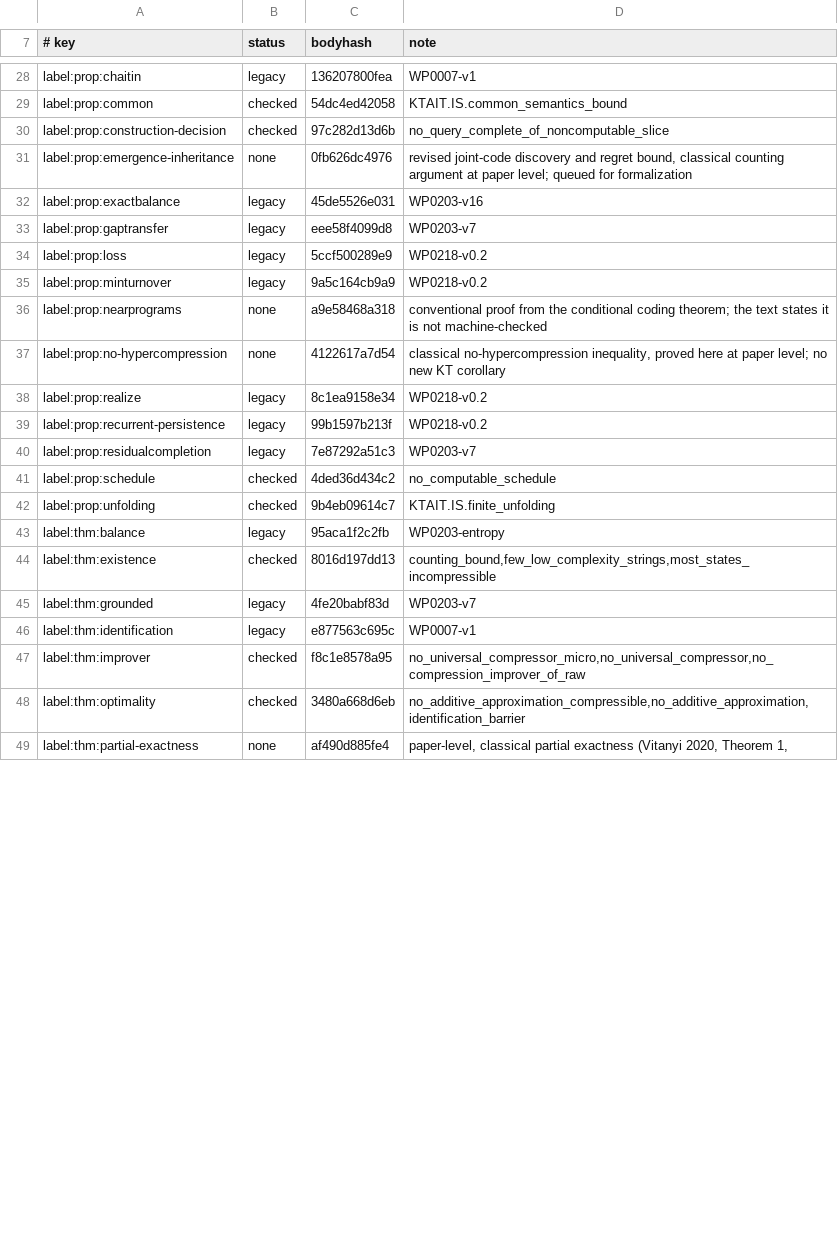
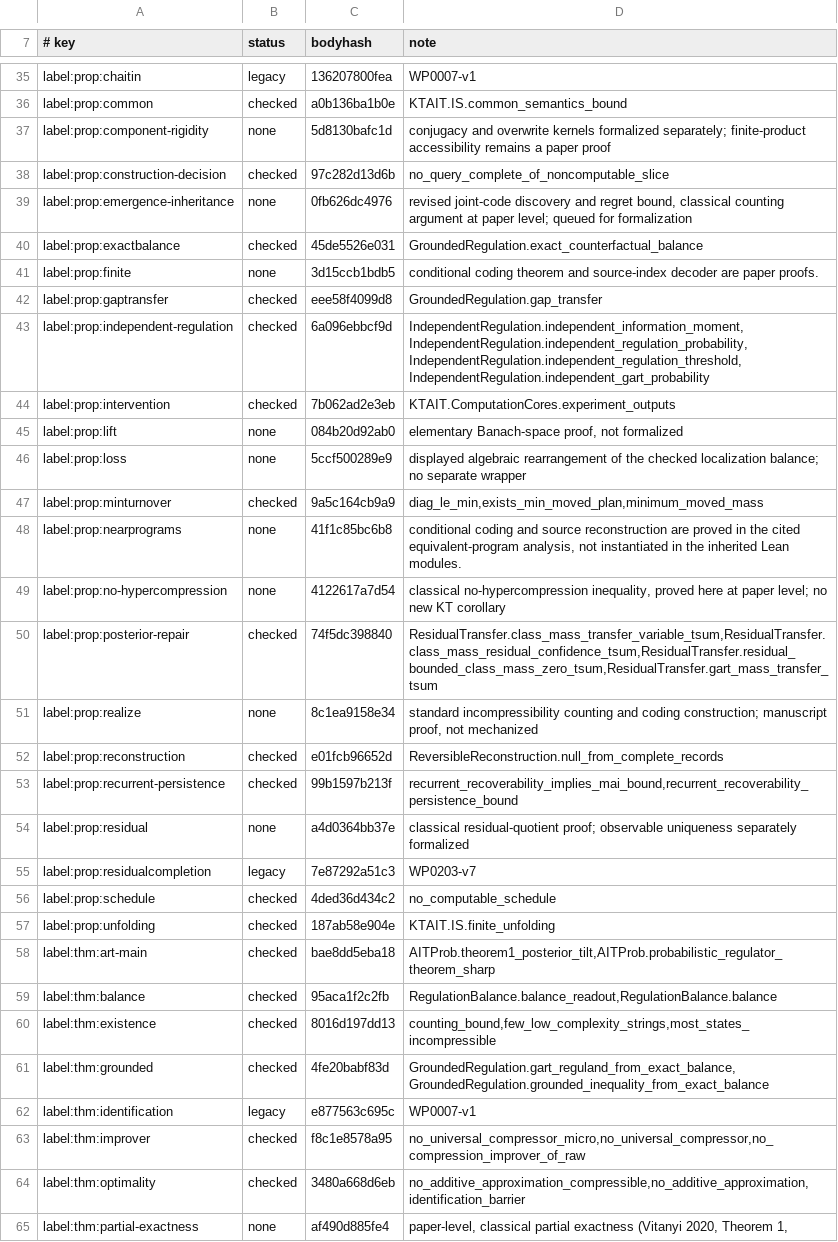
Before and after one commit to giulioruffini/KTAIT, a TSV file: docs/claim-coverage-baseline.tsv, drawn as a sheet; only a part is shown, gaps mark what is left out; addresses are those after the commit; the diff covers the shown part only; the diff names each change by its address in the sheet, - before the commit and + after, or states it on an @@ line.

```diff
--- a/docs/claim-coverage-baseline.tsv
+++ b/docs/claim-coverage-baseline.tsv
-C36 (bodyhash): 54dc4ed42058
+C36 (bodyhash): a0b136ba1b0e
+row 37: label:prop:component-rigidity | none | 5d8130bafc1d | conjugacy and overwrite kernels formalized separately; finite-product accessibility remains a paper proof
-B40 (status): legacy
+B40 (status): checked
-D40 (note): WP0203-v16
+D40 (note): GroundedRegulation.exact_counterfactual_balance
+row 41: label:prop:finite | none | 3d15ccb1bdb5 | conditional coding theorem and source-index decoder are paper proofs.
-B42 (status): legacy
+B42 (status): checked
-D42 (note): WP0203-v7
+D42 (note): GroundedRegulation.gap_transfer
+row 43: label:prop:independent-regulation | checked | 6a096ebbcf9d | IndependentRegulation.independent_information_moment,IndependentRegulation.independent_regulation_probability,IndependentRegulation.independent_regulation_threshold,IndependentRegulation.independent_gart_probability
+row 44: label:prop:intervention | checked | 7b062ad2e3eb | KTAIT.ComputationCores.experiment_outputs
+row 45: label:prop:lift | none | 084b20d92ab0 | elementary Banach-space proof, not formalized
-B46 (status): legacy
+B46 (status): none
-D46 (note): WP0218-v0.2
+D46 (note): displayed algebraic rearrangement of the checked localization balance; no separate wrapper
-B47 (status): legacy
+B47 (status): checked
-D47 (note): WP0218-v0.2
+D47 (note): diag_le_min,exists_min_moved_plan,minimum_moved_mass
-C48 (bodyhash): a9e58468a318
+C48 (bodyhash): 41f1c85bc6b8
-D48 (note): conventional proof from the conditional coding theorem; the text states it is not machine-checked
+D48 (note): conditional coding and source reconstruction are proved in the cited equivalent-program analysis, not instantiated in the inherited Lean modules.
+row 50: label:prop:posterior-repair | checked | 74f5dc398840 | ResidualTransfer.class_mass_transfer_variable_tsum,ResidualTransfer.class_mass_residual_confidence_tsum,ResidualTransfer.residual_bounded_class_mass_zero_tsum,ResidualTransfer.gart_mass_transfer_tsum
-B51 (status): legacy
+B51 (status): none
-D51 (note): WP0218-v0.2
+D51 (note): standard incompressibility counting and coding construction; manuscript proof, not mechanized
+row 52: label:prop:reconstruction | checked | e01fcb96652d | ReversibleReconstruction.null_from_complete_records
-B53 (status): legacy
+B53 (status): checked
-D53 (note): WP0218-v0.2
+D53 (note): recurrent_recoverability_implies_mai_bound,recurrent_recoverability_persistence_bound
+row 54: label:prop:residual | none | a4d0364bb37e | classical residual-quotient proof; observable uniqueness separately formalized
-C57 (bodyhash): 9b4eb09614c7
+C57 (bodyhash): 187ab58e904e
+row 58: label:thm:art-main | checked | bae8dd5eba18 | AITProb.theorem1_posterior_tilt,AITProb.probabilistic_regulator_theorem_sharp
-B59 (status): legacy
+B59 (status): checked
-D59 (note): WP0203-entropy
+D59 (note): RegulationBalance.balance_readout,RegulationBalance.balance
-B61 (status): legacy
+B61 (status): checked
-D61 (note): WP0203-v7
+D61 (note): GroundedRegulation.gart_reguland_from_exact_balance,GroundedRegulation.grounded_inequality_from_exact_balance
```
Also changed, not shown: 9 added rows and 22 edited cells elsewhere in this file, 1 other file.
